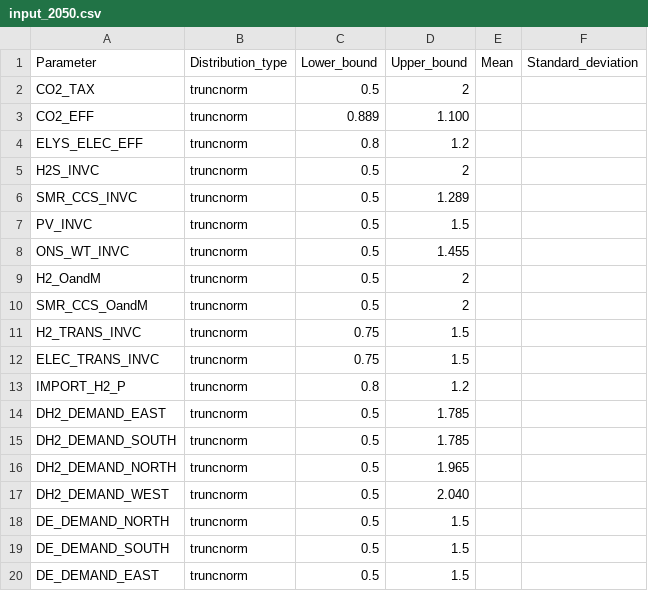
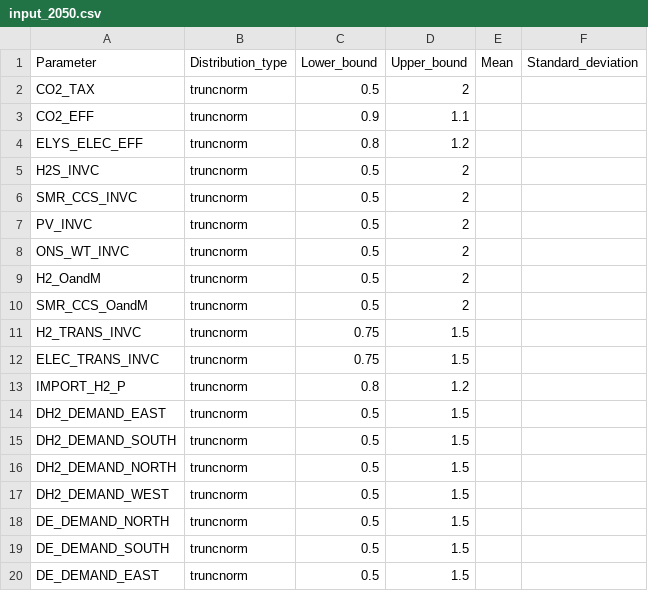
Before and after one commit to Balmorel-GSA-Club/Balmorel_GSA, a CSV file: model/input_2050.csv, drawn as a sheet; only a part is shown.

```diff
--- a/model/input_2050.csv
+++ b/model/input_2050.csv
@@ -2,8 +2,8 @@
 CO2_TAX,truncnorm,0.5,2,,
-CO2_EFF,truncnorm,0.889,1.100,,
+CO2_EFF,truncnorm,0.9,1.1,,
 ELYS_ELEC_EFF,truncnorm,0.8,1.2,,
 H2S_INVC,truncnorm,0.5,2,,
-SMR_CCS_INVC,truncnorm,0.5,1.289,,
-PV_INVC,truncnorm,0.5,1.5,,
-ONS_WT_INVC,truncnorm,0.5,1.455,,
+SMR_CCS_INVC,truncnorm,0.5,2,,
+PV_INVC,truncnorm,0.5,2,,
+ONS_WT_INVC,truncnorm,0.5,2,,
 H2_OandM,truncnorm,0.5,2,,
@@ -13,6 +13,6 @@ ELEC_TRANS_INVC,truncnorm,0.75,1.5,,
 IMPORT_H2_P,truncnorm,0.8,1.2,,
-DH2_DEMAND_EAST,truncnorm,0.5,1.785,,
-DH2_DEMAND_SOUTH,truncnorm,0.5,1.785,,
-DH2_DEMAND_NORTH,truncnorm,0.5,	1.965,,
-DH2_DEMAND_WEST,truncnorm,0.5,2.040,,
+DH2_DEMAND_EAST,truncnorm,0.5,1.5,,
+DH2_DEMAND_SOUTH,truncnorm,0.5,1.5,,
+DH2_DEMAND_NORTH,truncnorm,0.5,	1.5,,
+DH2_DEMAND_WEST,truncnorm,0.5,1.5,,
 DE_DEMAND_NORTH,truncnorm,0.5,1.5,,
```
Also changed, not shown: model/input_2030.csv.
